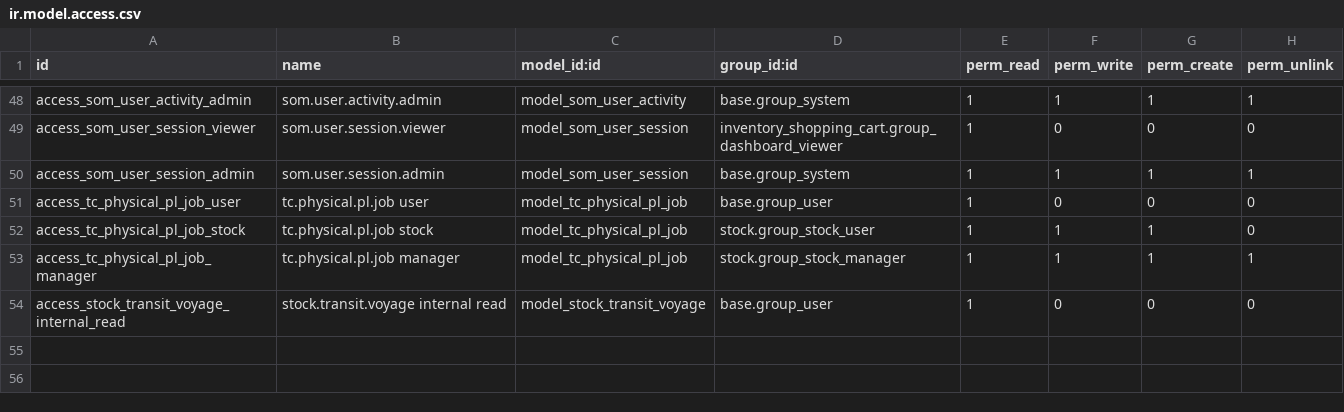
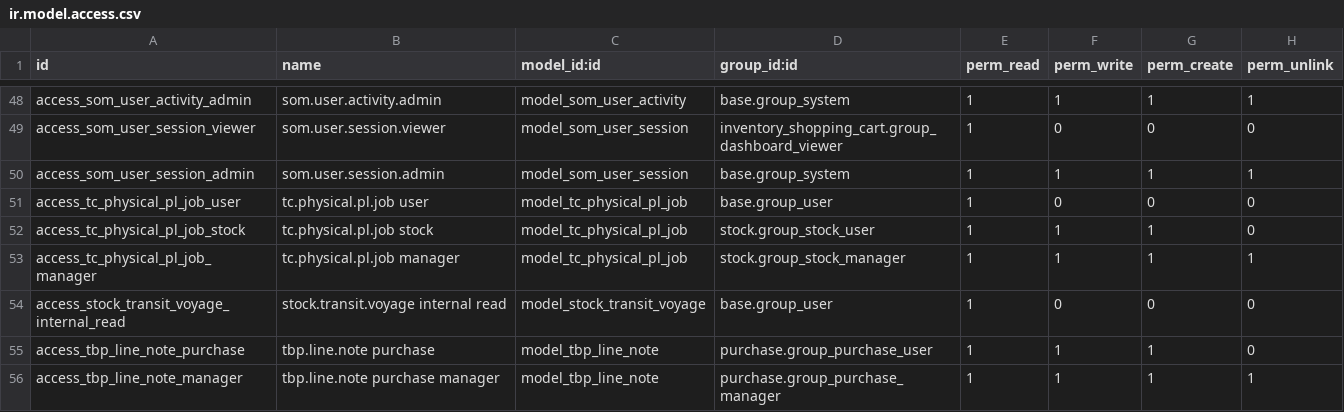
Before and after one commit to antonioqueb/stock_transit_allocation, a CSV file: security/ir.model.access.csv, drawn as a sheet; only a part is shown, gaps mark what is left out; the diff names each change by its address in the sheet, - before the commit and + after, or states it on an @@ line.

```diff
--- a/security/ir.model.access.csv
+++ b/security/ir.model.access.csv
+row 55: access_tbp_line_note_purchase | tbp.line.note purchase | model_tbp_line_note | purchase.group_purchase_user | 1 | 1 | 1 | 0
+row 56: access_tbp_line_note_manager | tbp.line.note purchase manager | model_tbp_line_note | purchase.group_purchase_manager | 1 | 1 | 1 | 1
```
Also changed, not shown: 7 other files.
